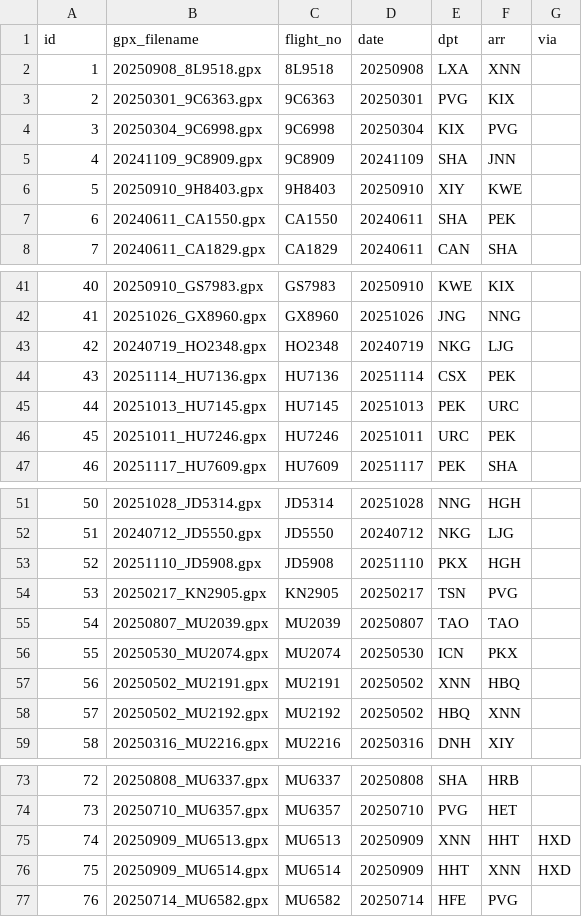
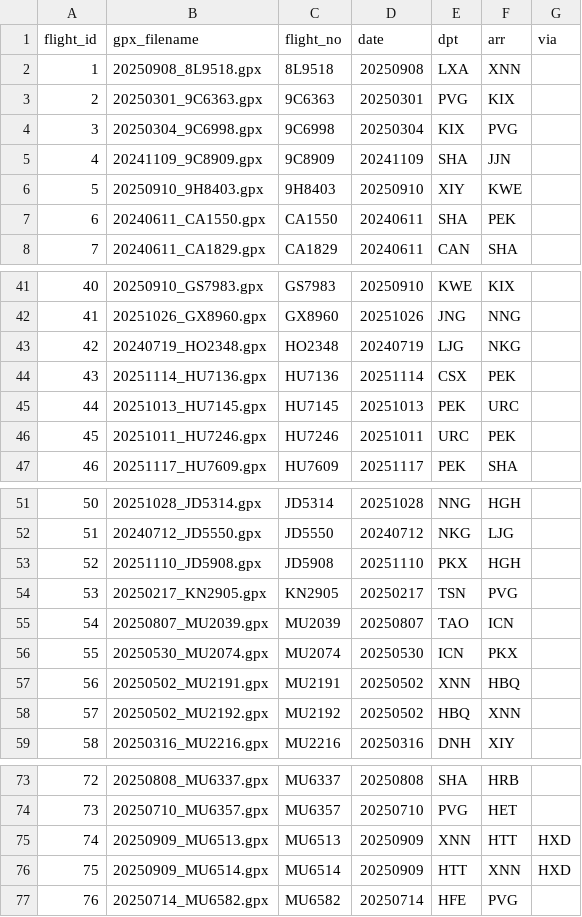
Before and after one commit to wu-ys/wheredidIgo, a CSV file: flights/flights.csv, drawn as a sheet; only a part is shown, gaps mark what is left out.

Commit message:
add two-way index between flights and airports

```diff
--- a/flights/flights.csv
+++ b/flights/flights.csv
@@ -1,2 +1,2 @@
-id,gpx_filename,flight_no,date,dpt,arr,via
+flight_id,gpx_filename,flight_no,date,dpt,arr,via
 1,20250908_8L9518.gpx,8L9518,20250908,LXA,XNN,
@@ -4,3 +4,3 @@ id,gpx_filename,flight_no,date,dpt,arr,via
 3,20250304_9C6998.gpx,9C6998,20250304,KIX,PVG,
-4,20241109_9C8909.gpx,9C8909,20241109,SHA,JNN,
+4,20241109_9C8909.gpx,9C8909,20241109,SHA,JJN,
 5,20250910_9H8403.gpx,9H8403,20250910,XIY,KWE,
@@ -42,3 +42,3 @@ id,gpx_filename,flight_no,date,dpt,arr,via
 41,20251026_GX8960.gpx,GX8960,20251026,JNG,NNG,
-42,20240719_HO2348.gpx,HO2348,20240719,NKG,LJG,
+42,20240719_HO2348.gpx,HO2348,20240719,LJG,NKG,
 43,20251114_HU7136.gpx,HU7136,20251114,CSX,PEK,
@@ -54,3 +54,3 @@ id,gpx_filename,flight_no,date,dpt,arr,via
 53,20250217_KN2905.gpx,KN2905,20250217,TSN,PVG,
-54,20250807_MU2039.gpx,MU2039,20250807,TAO,TAO,
+54,20250807_MU2039.gpx,MU2039,20250807,TAO,ICN,
 55,20250530_MU2074.gpx,MU2074,20250530,ICN,PKX,
@@ -74,4 +74,4 @@ id,gpx_filename,flight_no,date,dpt,arr,via
 73,20250710_MU6357.gpx,MU6357,20250710,PVG,HET,
-74,20250909_MU6513.gpx,MU6513,20250909,XNN,HHT,HXD
-75,20250909_MU6514.gpx,MU6514,20250909,HHT,XNN,HXD
+74,20250909_MU6513.gpx,MU6513,20250909,XNN,HTT,HXD
+75,20250909_MU6514.gpx,MU6514,20250909,HTT,XNN,HXD
 76,20250714_MU6582.gpx,MU6582,20250714,HFE,PVG,
```
Also changed, not shown: 9 other files.
